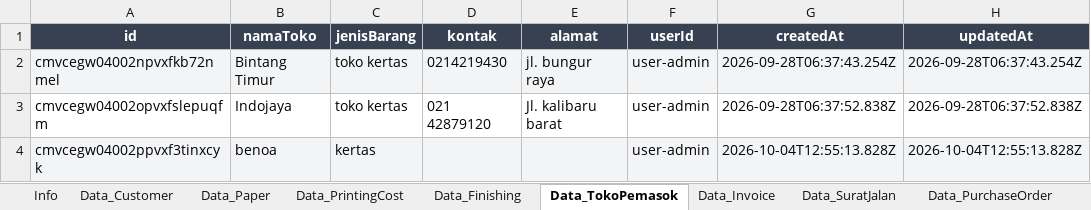
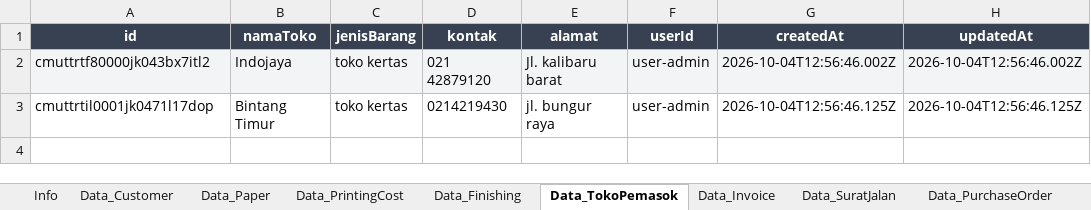
Before and after one commit to Koming711/darrellsoft, an Excel workbook: backups/fullbackup-admin-17.10.26.xlsx, sheet Data_TokoPemasok, drawn as a sheet; values as stored, in another font and other column widths than the file's, no borders; removed rows and columns are numbered as before the commit, all else as after; the diff names each change by its address in the sheet, - before the commit and + after, or states it on an @@ line.

```diff
--- a/backups/fullbackup-admin-17.10.26.xlsx (sheet Data_TokoPemasok)
+++ b/backups/fullbackup-admin-17.10.26.xlsx (sheet Data_TokoPemasok)
+row 2: cmuttrtf80000jk043bx7itl2 | Indojaya | toko kertas | 021 42879120 | Jl. kalibaru barat | user-admin | 2026-10-04T12:56:46.002Z | 2026-10-04T12:56:46.002Z
-A3 (id): cmvcegw04002npvxfkb72nmel
+A3 (id): cmuttrtil0001jk0471l17dop
-A3:H3 fill: #F3F4F6
+A3:H3 fill: none
-G3 (createdAt): 2026-09-28T06:37:43.254Z
+G3 (createdAt): 2026-10-04T12:56:46.125Z
-H3 (updatedAt): 2026-09-28T06:37:43.254Z
+H3 (updatedAt): 2026-10-04T12:56:46.125Z
-row 3: cmvcegw04002opvxfslepuqfm | Indojaya | toko kertas | 021 42879120 | Jl. kalibaru barat | user-admin | 2026-09-28T06:37:52.838Z | 2026-09-28T06:37:52.838Z
-row 4: cmvcegw04002ppvxf3tinxcyk | benoa | kertas |  |  | user-admin | 2026-10-04T12:55:13.828Z | 2026-10-04T12:55:13.828Z
```
Also changed, not shown: sheet Data_RiwayatCetakan, sheet Data_RiwayatPotongKertas, sheet Data_DocumentHistory, sheet Data_Customer, sheet Data_Paper, sheet Data_Pembeli, 3 more sheets, 9 other files.
